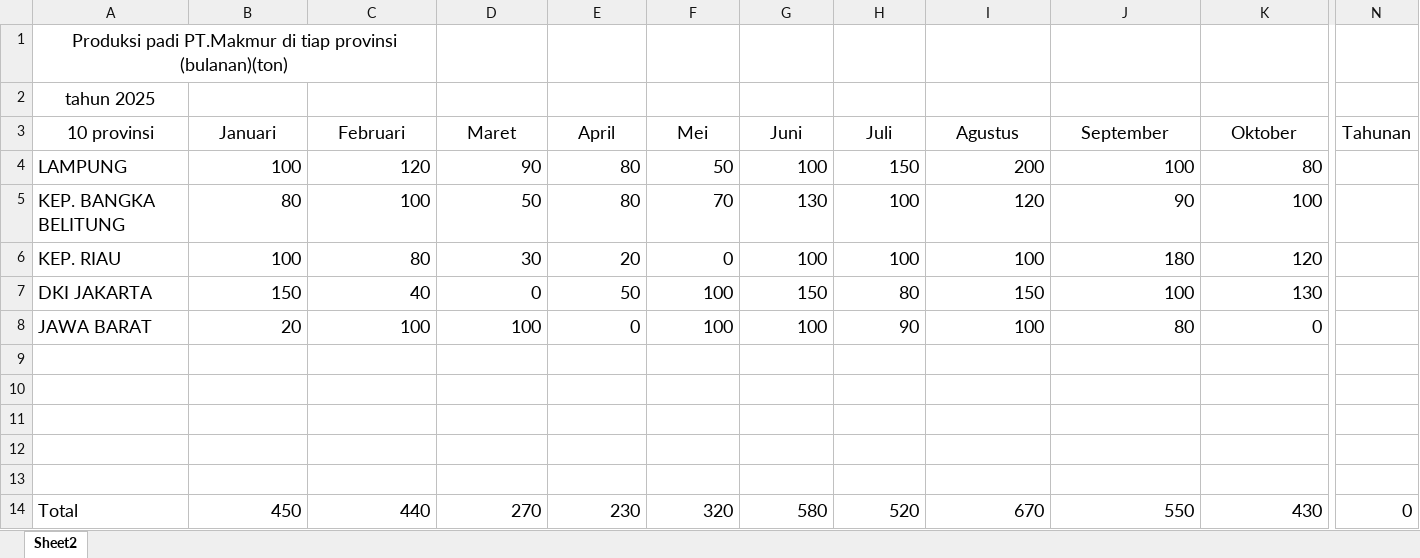
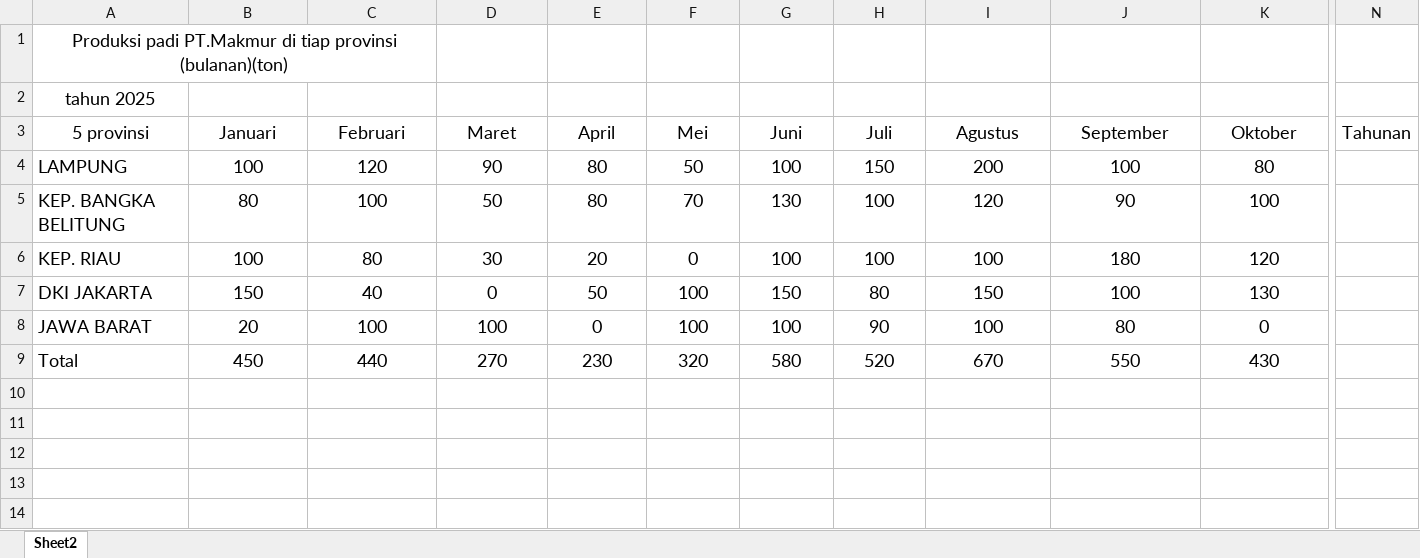
Before and after one commit to Rizz-N/TRO-produksi-padi, an Excel workbook: dataset padi.xlsx, sheet Sheet2, drawn as a sheet; only a part is shown, gaps mark what is left out; values as stored, in another font and other column widths than the file's, no borders; removed rows and columns are numbered as before the commit, all else as after; rows hold the shown columns only; the diff covers the shown part only; the diff names each change by its address in the sheet, - before the commit and + after, or states it on an @@ line.

Commit message:
update Laporan and add Excel Solver

```diff
--- a/dataset padi.xlsx (sheet Sheet2)
+++ b/dataset padi.xlsx (sheet Sheet2)
-A3: 10 provinsi
+A3: 5 provinsi
-B4:K8 alignment: right
+B4:K8 alignment: center
-row 9: (empty)
-row 10: (empty)
-row 11: (empty)
-row 12: (empty)
-row 13: (empty)
-B9:K9 alignment: right
+B9:K9 alignment: center
-N9 (Tahunan): 0
+N9 (Tahunan): (empty)
```
Also changed, not shown: cell formats elsewhere in this sheet, formulas that keep their value, 4 other files.
